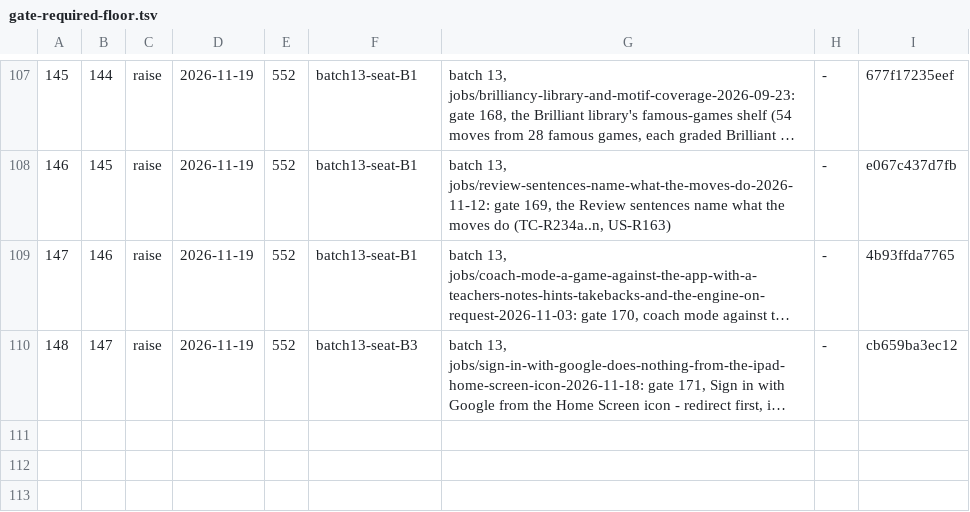
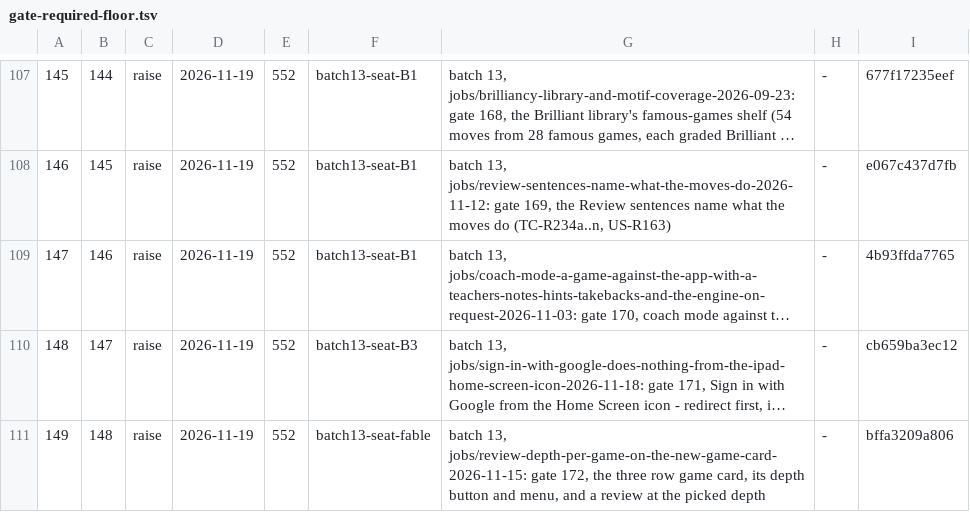
Before and after one commit to LearnToCheckmate/chess-trainer, a TSV file: gates/gate-required-floor.tsv, drawn as a sheet; only a part is shown, gaps mark what is left out; long unchanged cells end in …; the diff names each change by its address in the sheet, - before the commit and + after, or states it on an @@ line.

```diff
--- a/gates/gate-required-floor.tsv
+++ b/gates/gate-required-floor.tsv
+row 111: 149 | 148 | raise | 2026-11-19 | 552 | batch13-seat-fable | batch 13, jobs/review-depth-per-game-on-the-new-game-card-2026-11-15: gate 172, the three row game card, its depth button and menu, and a review at the picked depth | - | bffa3209a806
```
Also changed, not shown: gates/gate-manifest.tsv, 2 other files.
